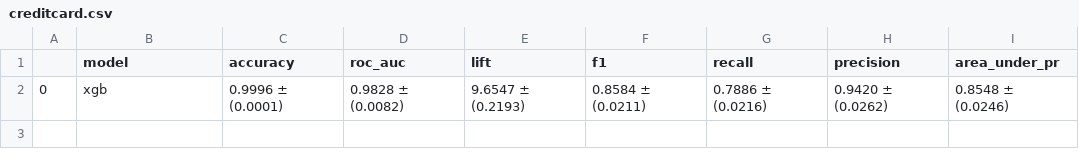
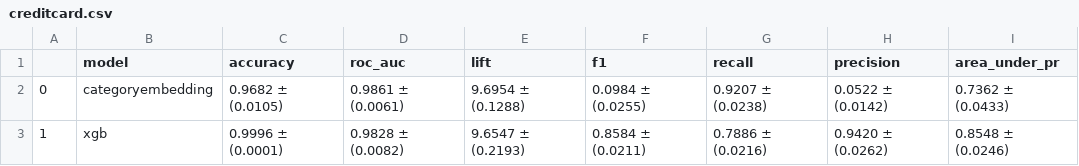
Before and after one commit to mdicio/AutoDeep, a CSV file: notebooks/tables/hyperopt/creditcard.csv, drawn as a sheet.

```diff
--- a/notebooks/tables/hyperopt/creditcard.csv
+++ b/notebooks/tables/hyperopt/creditcard.csv
@@ -1,2 +1,3 @@
 ,model,accuracy,roc_auc,lift,f1,recall,precision,area_under_pr
-0,xgb,0.9996 ± (0.0001),0.9828 ± (0.0082),9.6547 ± (0.2193),0.8584 ± (0.0211),0.7886 ± (0.0216),0.9420 ± (0.0262),0.8548 ± (0.0246)
+0,categoryembedding,0.9682 ± (0.0105),0.9861 ± (0.0061),9.6954 ± (0.1288),0.0984 ± (0.0255),0.9207 ± (0.0238),0.0522 ± (0.0142),0.7362 ± (0.0433)
+1,xgb,0.9996 ± (0.0001),0.9828 ± (0.0082),9.6547 ± (0.2193),0.8584 ± (0.0211),0.7886 ± (0.0216),0.9420 ± (0.0262),0.8548 ± (0.0246)
```
Also changed, not shown: notebooks/tables/hyperopt/breastcancer.csv, notebooks/tables/hyperopt/diabetes.csv, 22 other files.
